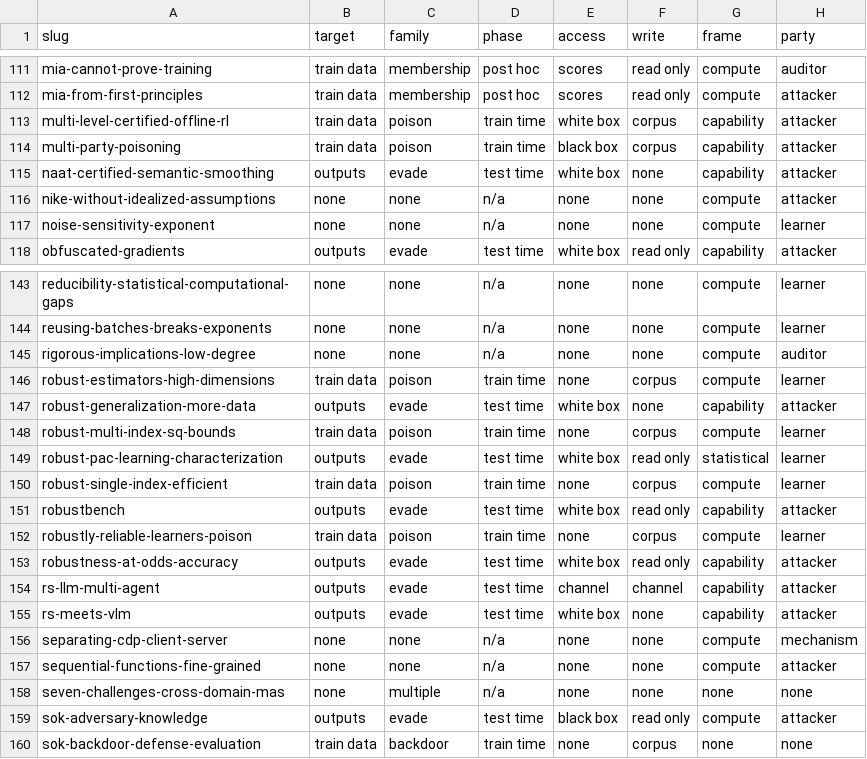
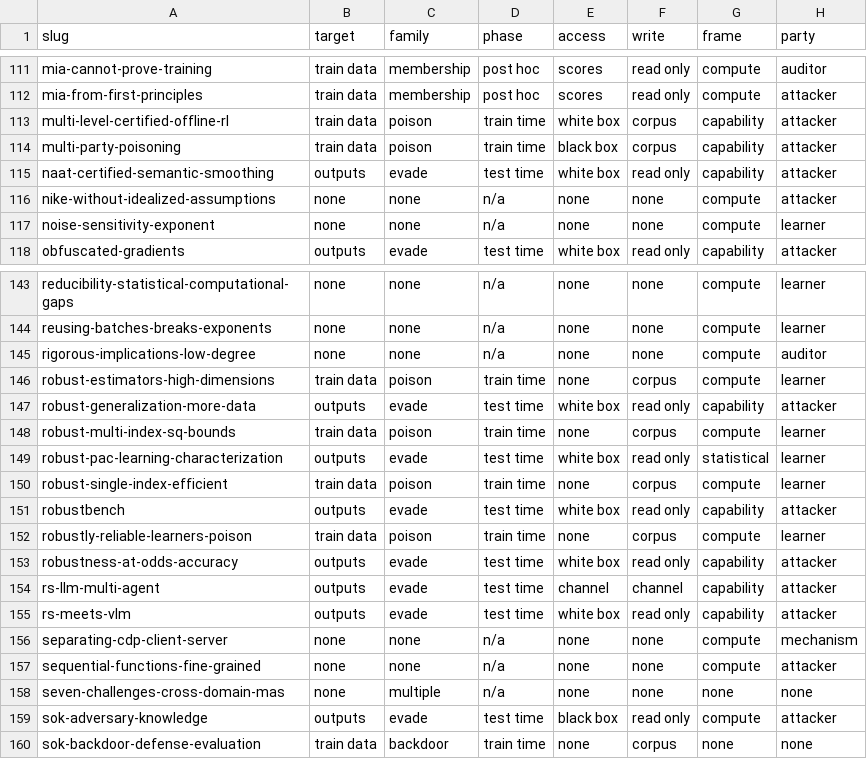
Before and after one commit to hkanpak21/chapter24, a TSV file: exp/survey/notes/classification.tsv, drawn as a sheet; only a part is shown, gaps mark what is left out; the diff covers the shown part only; the diff names each change by its address in the sheet, - before the commit and + after, or states it on an @@ line.

```diff
--- a/exp/survey/notes/classification.tsv
+++ b/exp/survey/notes/classification.tsv
-F115 (write): none
+F115 (write): read only
-F147 (write): none
+F147 (write): read only
-F155 (write): none
+F155 (write): read only
```
Also changed, not shown: 6 added rows and 5 edited cells elsewhere in this file, 11 other files.
